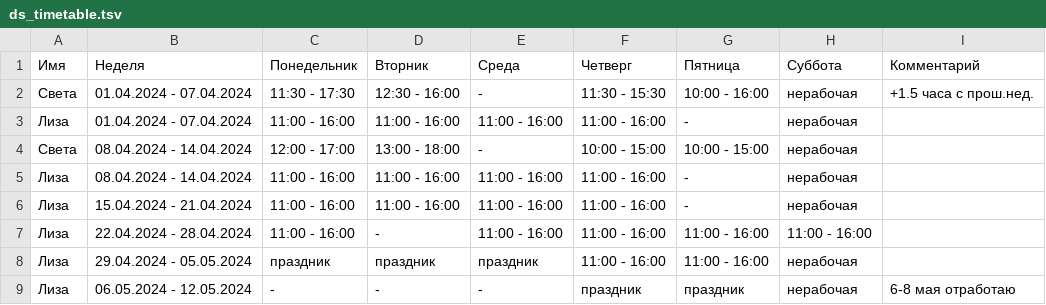
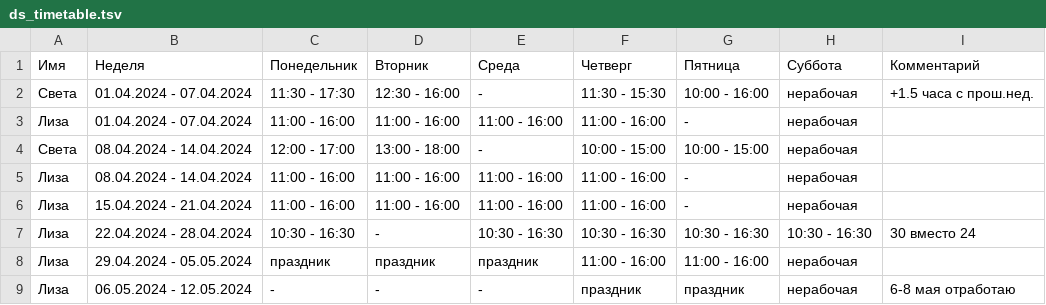
Before and after one commit to oadb-ds/timetable, a TSV file: ds_timetable.tsv, drawn as a sheet.

Commit message:
Update ds_timetable.tsv

```diff
--- a/ds_timetable.tsv
+++ b/ds_timetable.tsv
@@ -6,3 +6,3 @@
 Лиза	15.04.2024 - 21.04.2024	11:00 - 16:00	11:00 - 16:00	11:00 - 16:00	11:00 - 16:00	-	нерабочая	
-Лиза	22.04.2024 - 28.04.2024	11:00 - 16:00	-	11:00 - 16:00	11:00 - 16:00	11:00 - 16:00	11:00 - 16:00	
+Лиза	22.04.2024 - 28.04.2024	10:30 - 16:30	-	10:30 - 16:30	10:30 - 16:30	10:30 - 16:30	10:30 - 16:30	30 вместо 24
 Лиза	29.04.2024 - 05.05.2024	праздник	праздник	праздник	11:00 - 16:00	11:00 - 16:00	нерабочая	
```
